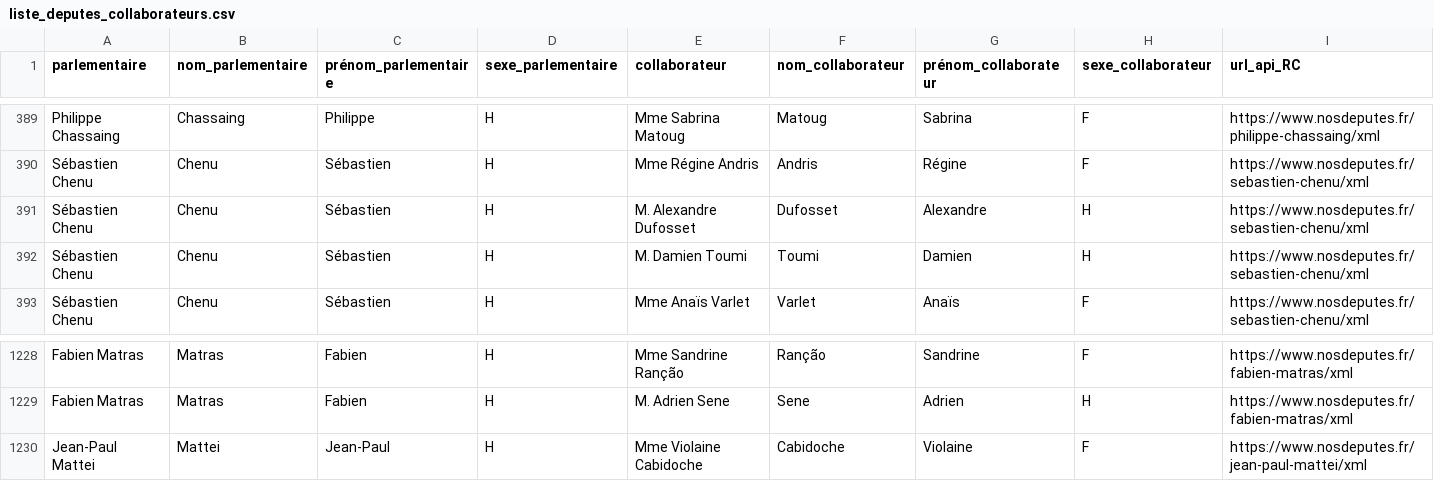
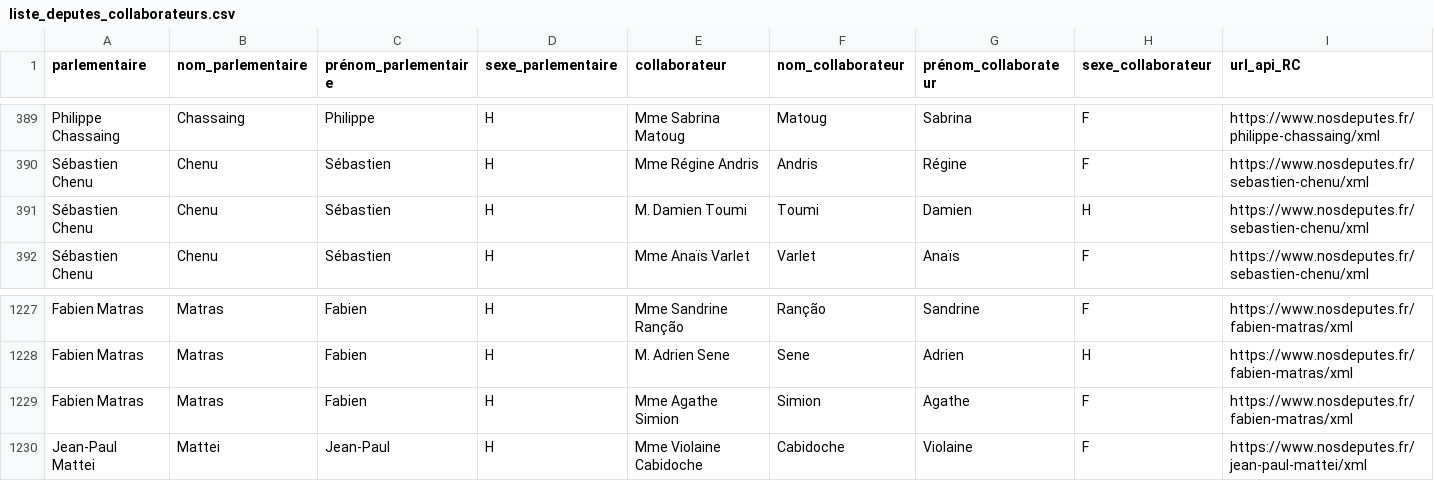
Before and after one commit to regardscitoyens/Collaborateurs-Parlement, a CSV file: data/liste_deputes_collaborateurs.csv, drawn as a sheet; only a part is shown, gaps mark what is left out; removed rows and columns are numbered as before the commit, all else as after; rows hold the shown columns only; the diff names each change by its address in the sheet, - before the commit and + after, or states it on an @@ line.

Commit message:
autoupdate députés

```diff
--- a/data/liste_deputes_collaborateurs.csv
+++ b/data/liste_deputes_collaborateurs.csv
-row 391: Sébastien Chenu | Chenu | Sébastien | H | M. Alexandre Dufosset | Dufosset | Alexandre | H | https://www.nosdeputes.fr/sebastien-chenu/xml
+row 1229: Fabien Matras | Matras | Fabien | H | Mme Agathe Simion | Simion | Agathe | F | https://www.nosdeputes.fr/fabien-matras/xml
```
